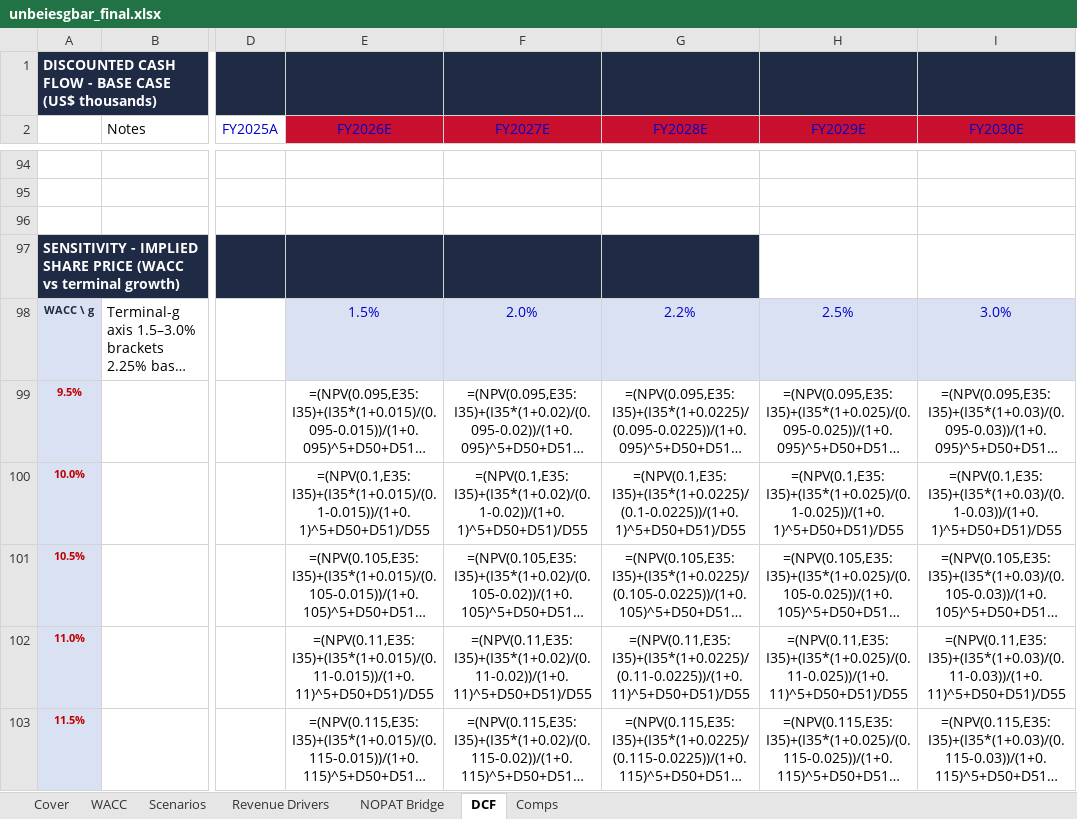
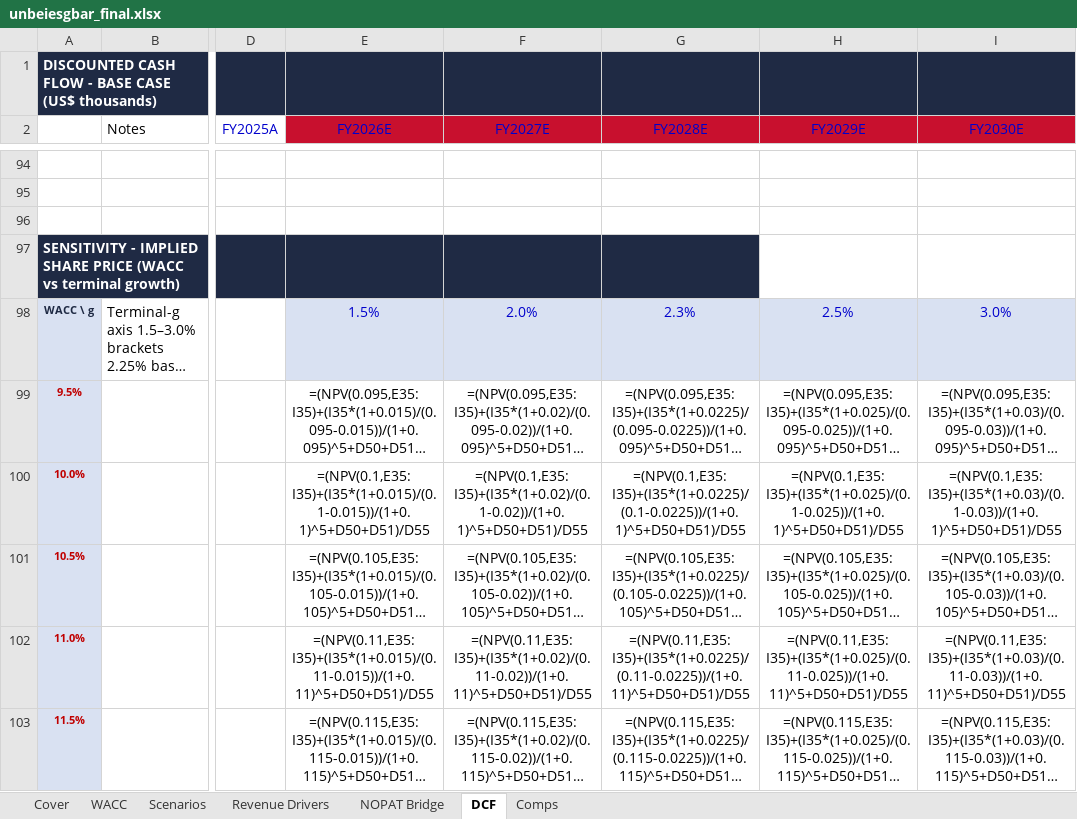
Before and after one commit to vengeanceaiUSC/RM, an Excel workbook: LULU/unbeiesgbar_final.xlsx, sheet DCF, drawn as a sheet; only a part is shown, gaps mark what is left out; long unchanged cells end in …; values as stored, in another font and other column widths than the file's, no borders; formulas without a stored value are shown as written; the diff names each change by its address in the sheet, - before the commit and + after, or states it on an @@ line.

```diff
--- a/LULU/unbeiesgbar_final.xlsx (sheet DCF)
+++ b/LULU/unbeiesgbar_final.xlsx (sheet DCF)
-G98 (FY2028E): 2.2%
+G98 (FY2028E): 2.3%
```
Also changed, not shown: 3 other files.
